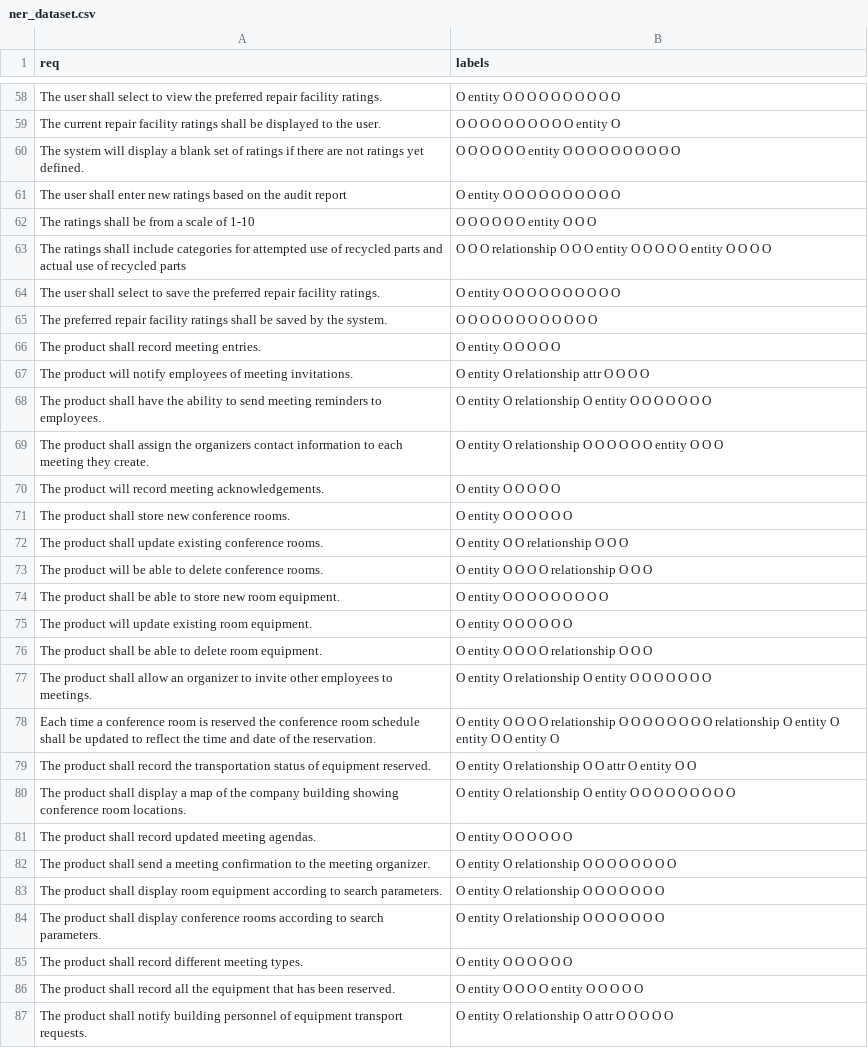
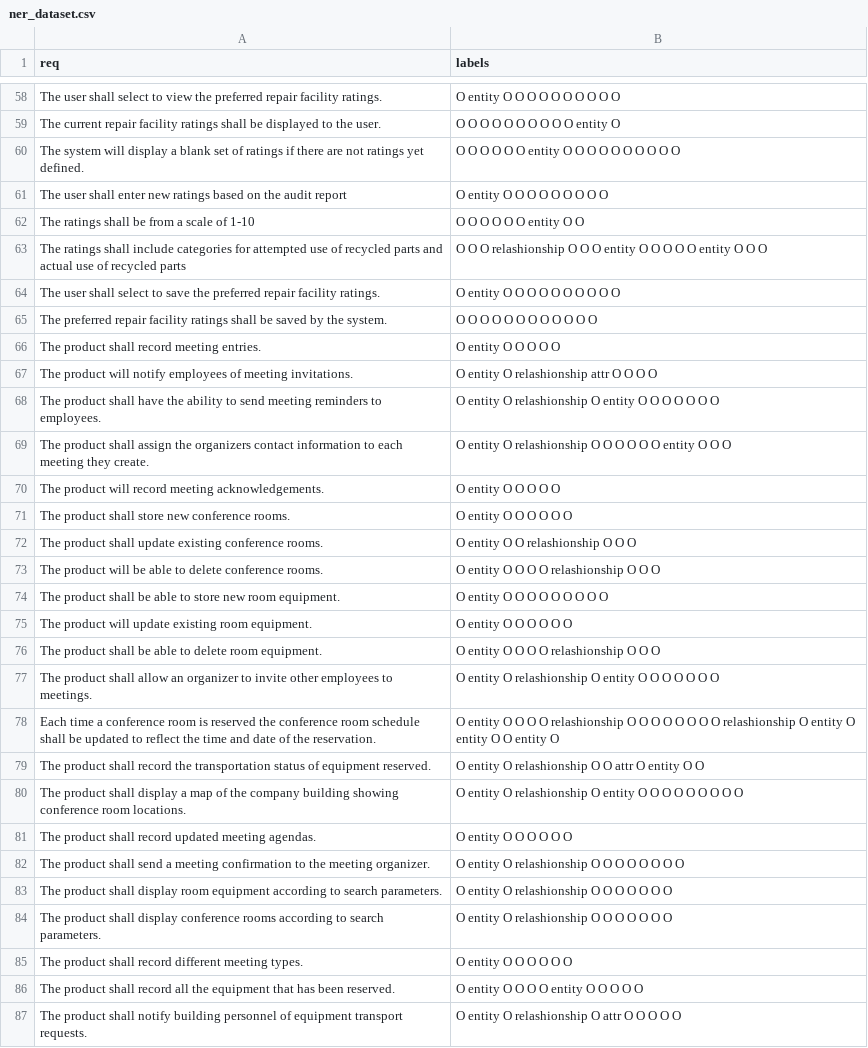
Before and after one commit to santhoshsivanva/text_to_uml, a CSV file: dataset_creation/ner_dataset.csv, drawn as a sheet; only a part is shown, gaps mark what is left out; the diff covers the shown part only.

Commit message:
add fct get_relation with spacy

```diff
--- a/dataset_creation/ner_dataset.csv
+++ b/dataset_creation/ner_dataset.csv
@@ -60,5 +60,5 @@ The current repair facility ratings shall be displayed to the user.,O O O O O O
 The system will display a blank set of ratings if there are not ratings yet defined.,O O O O O O entity O O O O O O O O O O
-The user shall enter new ratings based on the audit report,O entity O O O O O O O O O O
-The ratings shall be from a scale of 1-10,O O O O O O entity O O O
-The ratings shall include categories for attempted use of recycled parts and actual use of recycled parts,O O O relationship O O O entity O O O O O entity O O O O
+The user shall enter new ratings based on the audit report,O entity O O O O O O O O O
+The ratings shall be from a scale of 1-10,O O O O O O entity O O
+The ratings shall include categories for attempted use of recycled parts and actual use of recycled parts,O O O relashionship O O O entity O O O O O entity O O O
 The user shall select to save the preferred repair facility ratings.,O entity O O O O O O O O O O
@@ -66,22 +66,22 @@ The preferred repair facility ratings shall be saved by the system.,O O O O O O
 The product shall record meeting entries.,O entity O O O O O
-The product will notify employees of meeting invitations.,O entity O relationship attr O O O O
-The product shall have the ability to send meeting reminders to employees.,O entity O relationship O entity O O O O O O O
-The product shall assign the organizers contact information to each meeting they create.,O entity O relationship O O O O O O entity O O O
+The product will notify employees of meeting invitations.,O entity O relashionship attr O O O O
+The product shall have the ability to send meeting reminders to employees.,O entity O relashionship O entity O O O O O O O
+The product shall assign the organizers contact information to each meeting they create.,O entity O relashionship O O O O O O entity O O O
 The product will record meeting acknowledgements.,O entity O O O O O
 The product shall store new conference rooms.,O entity O O O O O O
-The product shall update existing conference rooms.,O entity O O relationship O O O
-The product will be able to delete conference rooms.,O entity O O O O relationship O O O
+The product shall update existing conference rooms.,O entity O O relashionship O O O
+The product will be able to delete conference rooms.,O entity O O O O relashionship O O O
 The product shall be able to store new room equipment.,O entity O O O O O O O O O
 The product will update existing room equipment.,O entity O O O O O O
-The product shall be able to delete room equipment.,O entity O O O O relationship O O O
-The product shall allow an organizer to invite other employees to meetings.,O entity O relationship O entity O O O O O O O
-Each time a conference room is reserved  the conference room schedule shall be updated to reflect the time and date of the reservation.,O entity O O O O relationship O O O O O O O O relationship O entity O entity O O entity O
-The product shall record the transportation status of equipment reserved.,O entity O relationship O O attr O entity O O
-The product shall display a map of the company building showing conference room locations.,O entity O relationship O entity O O O O O O O O O
+The product shall be able to delete room equipment.,O entity O O O O relashionship O O O
+The product shall allow an organizer to invite other employees to meetings.,O entity O relashionship O entity O O O O O O O
+Each time a conference room is reserved  the conference room schedule shall be updated to reflect the time and date of the reservation.,O entity O O O O relashionship O O O O O O O O relashionship O entity O entity O O entity O
+The product shall record the transportation status of equipment reserved.,O entity O relashionship O O attr O entity O O
+The product shall display a map of the company building showing conference room locations.,O entity O relashionship O entity O O O O O O O O O
 The product shall record updated meeting agendas.,O entity O O O O O O
-The product shall send a meeting confirmation to the meeting organizer.,O entity O relationship O O O O O O O O
-The product shall display room equipment according to search parameters.,O entity O relationship O O O O O O O
-The product shall display conference rooms according to search parameters.,O entity O relationship O O O O O O O
+The product shall send a meeting confirmation to the meeting organizer.,O entity O relashionship O O O O O O O O
+The product shall display room equipment according to search parameters.,O entity O relashionship O O O O O O O
+The product shall display conference rooms according to search parameters.,O entity O relashionship O O O O O O O
 The product shall record different meeting types.,O entity O O O O O O
 The product shall record all the equipment that has been reserved.,O entity O O O O entity O O O O O
-The product shall notify building personnel of equipment transport requests.,O entity O relationship O attr O O O O O
+The product shall notify building personnel of equipment transport requests.,O entity O relashionship O attr O O O O O
```
Also changed, not shown: 111 edited cells elsewhere in this file, 3 other files.
